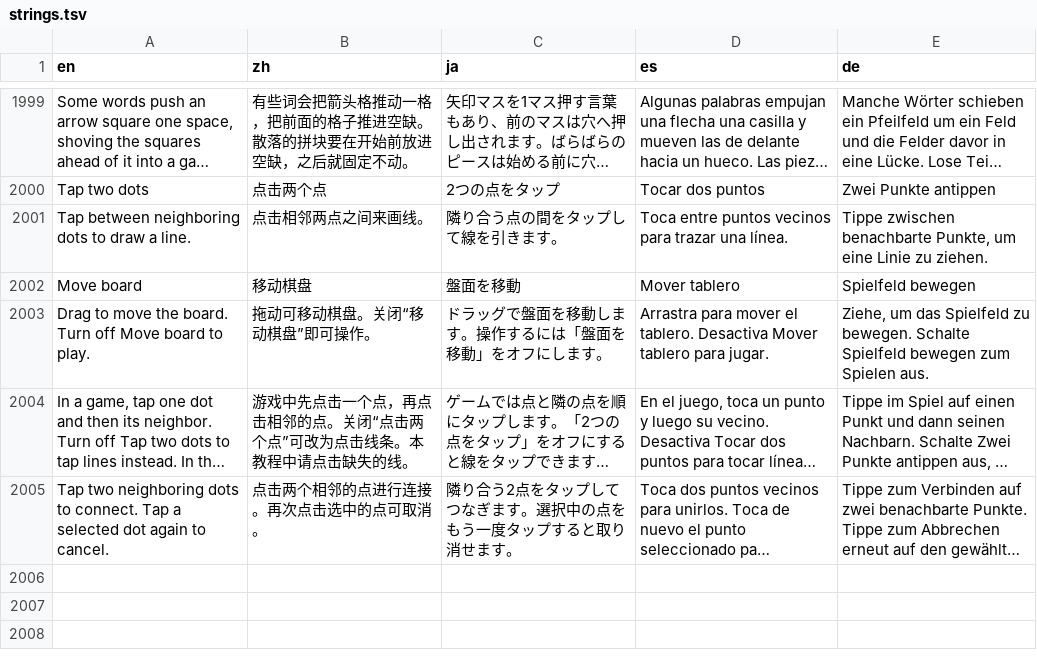
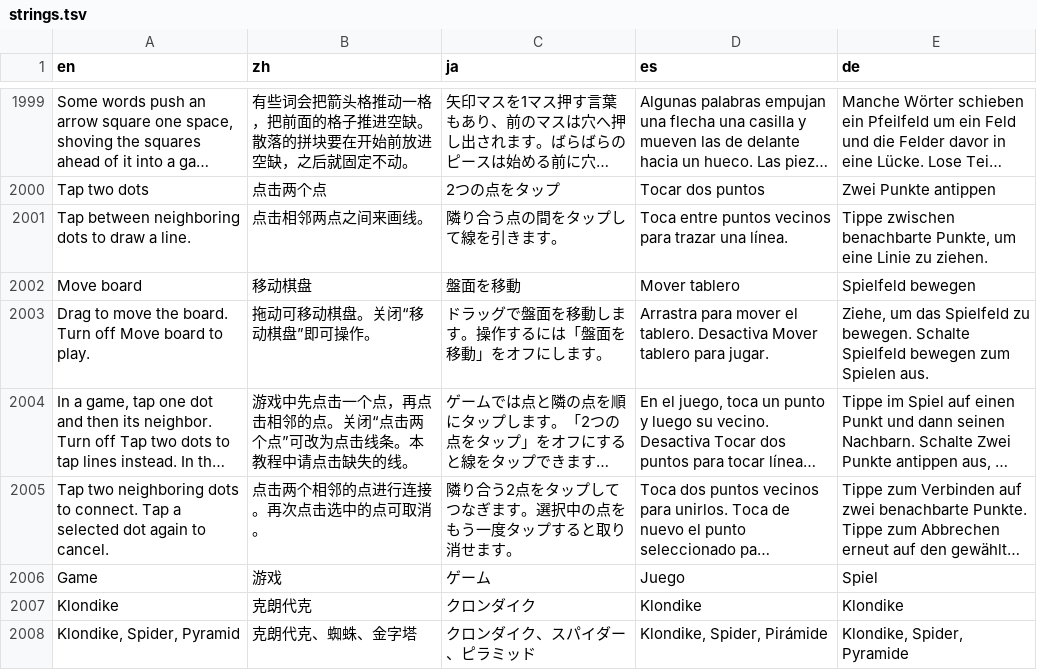
Before and after one commit to unexpear/pencil-and-tile, a TSV file: app/src/main/assets/i18n/strings.tsv, drawn as a sheet; only a part is shown, gaps mark what is left out; long unchanged cells end in …; the diff names each change by its address in the sheet, - before the commit and + after, or states it on an @@ line.

```diff
--- a/app/src/main/assets/i18n/strings.tsv
+++ b/app/src/main/assets/i18n/strings.tsv
+row 2006: Game | 游戏 | ゲーム | Juego | Spiel
+row 2007: Klondike | 克朗代克 | クロンダイク | Klondike | Klondike
+row 2008: Klondike, Spider, Pyramid | 克朗代克、蜘蛛、金字塔 | クロンダイク、スパイダー、ピラミッド | Klondike, Spider, Pirámide | Klondike, Spider, Pyramide
```
Also changed, not shown: 13 other files.
